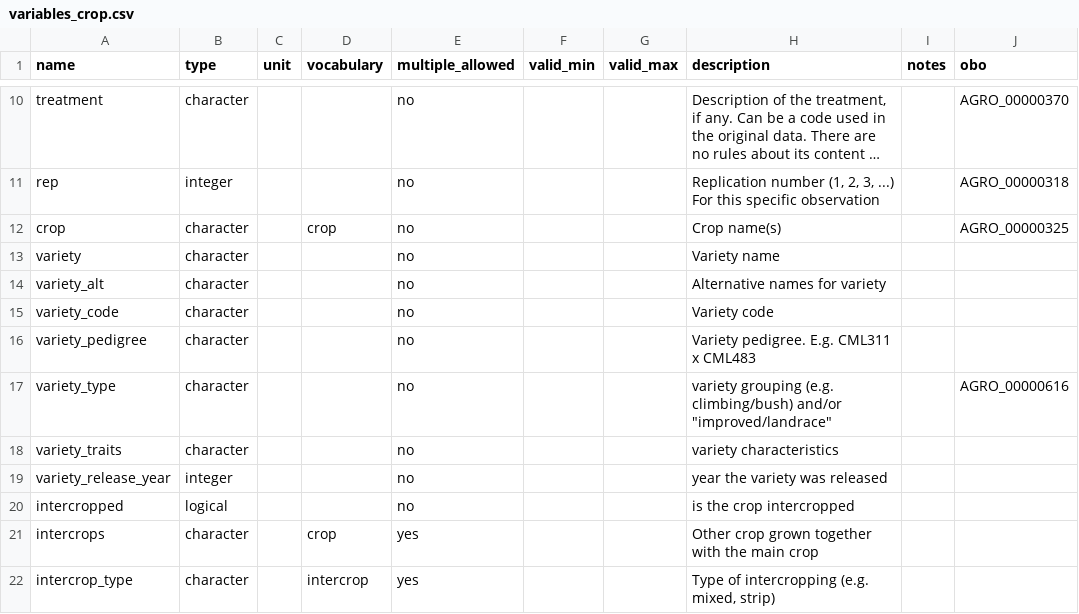
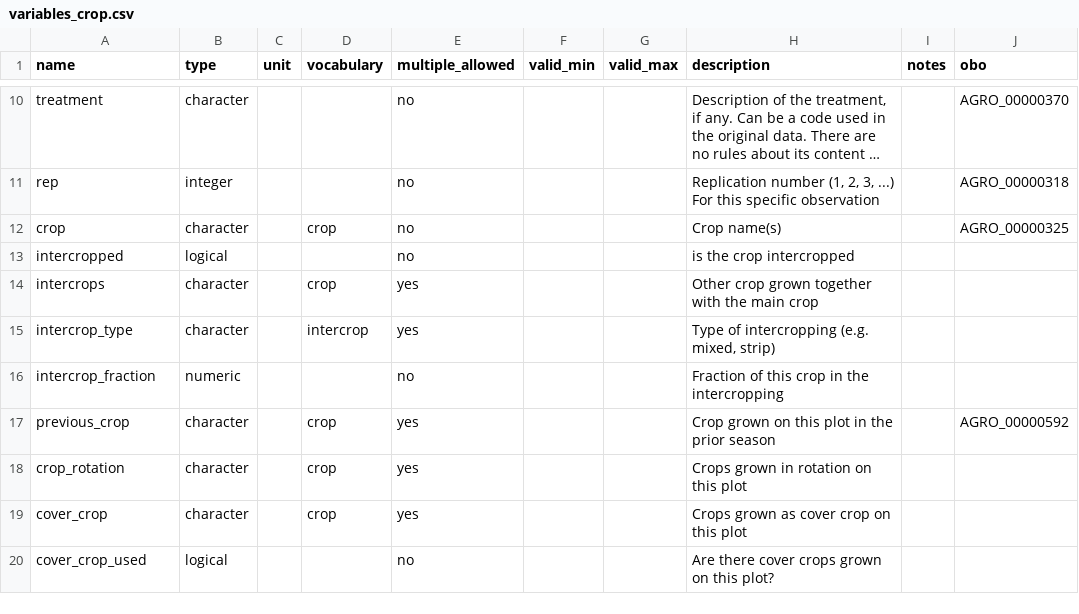
Before and after one commit to controvoc/terminag, a CSV file: variables/variables_crop.csv, drawn as a sheet; only a part is shown, gaps mark what is left out; the shorter side is filled out with more unchanged rows; long unchanged cells end in …; the diff names each change by its address in the sheet, - before the commit and + after, or states it on an @@ line.

```diff
--- a/variables/variables_crop.csv
+++ b/variables/variables_crop.csv
-row 13: variety | character |  |  | no |  |  | Variety name
-row 14: variety_alt | character |  |  | no |  |  | Alternative names for variety
-row 15: variety_code | character |  |  | no |  |  | Variety code
-row 16: variety_pedigree | character |  |  | no |  |  | Variety pedigree. E.g. CML311 x CML483
-row 17: variety_type | character |  |  | no |  |  | variety grouping (e.g. climbing/bush) and/or "improved/landrace" |  | AGRO_00000616
-row 18: variety_traits | character |  |  | no |  |  | variety characteristics
-row 19: variety_release_year | integer |  |  | no |  |  | year the variety was released
```
Also changed, not shown: 1 other file.
